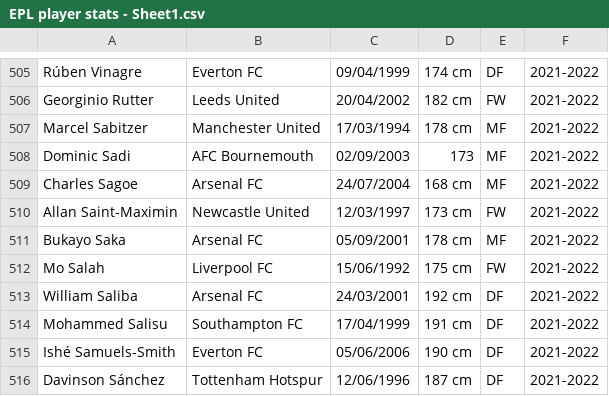
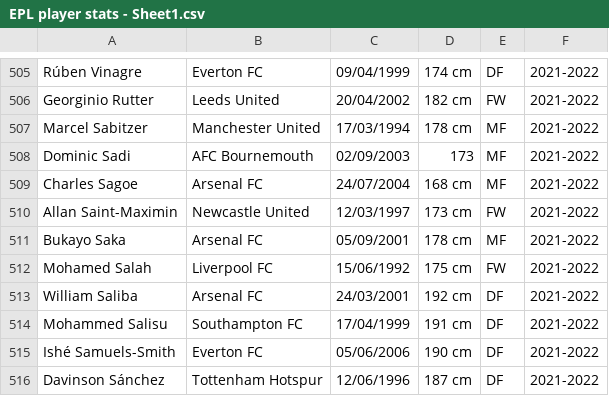
Before and after one commit to jonathan94453/translation-api, a CSV file: football-api/data/EPL player stats - Sheet1.csv, drawn as a sheet; only a part is shown, gaps mark what is left out.

```diff
--- a/football-api/data/EPL player stats - Sheet1.csv
+++ b/football-api/data/EPL player stats - Sheet1.csv
@@ -511,3 +511,3 @@ Allan Saint-Maximin,Newcastle United,12/03/1997,173 cm,FW,2021-2022
 Bukayo Saka,Arsenal FC,05/09/2001,178 cm,MF,2021-2022
-Mo Salah,Liverpool FC,15/06/1992,175 cm,FW,2021-2022
+Mohamed Salah,Liverpool FC,15/06/1992,175 cm,FW,2021-2022
 William Saliba,Arsenal FC,24/03/2001,192 cm,DF,2021-2022
```
Also changed, not shown: 2 other files.
